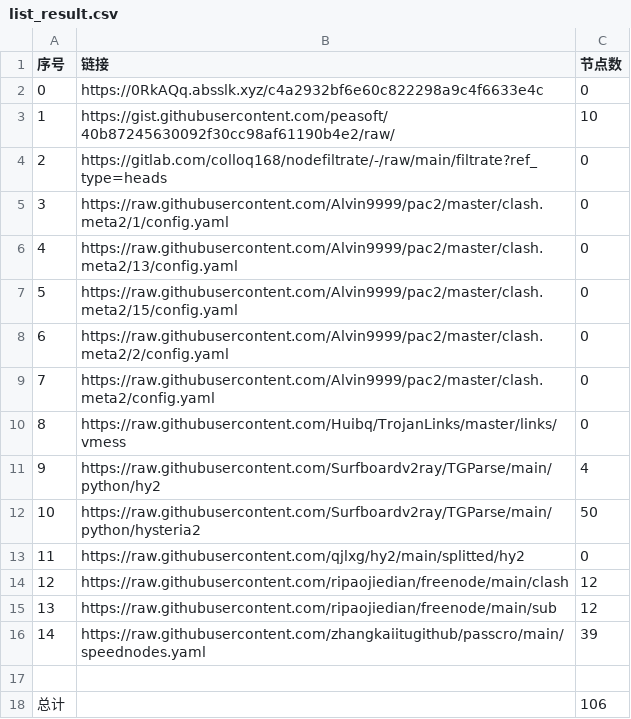
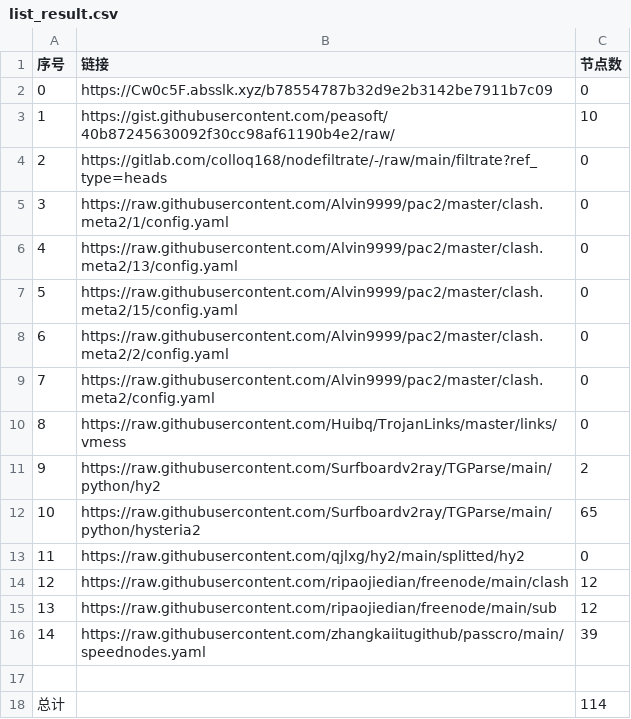
Before and after one commit to wangyu1997/NoMoreWalls, a CSV file: list_result.csv, drawn as a sheet.

```diff
--- a/list_result.csv
+++ b/list_result.csv
@@ -1,3 +1,3 @@
 序号,链接,节点数
-0,https://0RkAQq.absslk.xyz/c4a2932bf6e60c822298a9c4f6633e4c,0
+0,https://Cw0c5F.absslk.xyz/b78554787b32d9e2b3142be7911b7c09,0
 1,https://gist.githubusercontent.com/peasoft/40b87245630092f30cc98af61190b4e2/raw/,10
@@ -10,4 +10,4 @@
 8,https://raw.githubusercontent.com/Huibq/TrojanLinks/master/links/vmess,0
-9,https://raw.githubusercontent.com/Surfboardv2ray/TGParse/main/python/hy2,4
-10,https://raw.githubusercontent.com/Surfboardv2ray/TGParse/main/python/hysteria2,50
+9,https://raw.githubusercontent.com/Surfboardv2ray/TGParse/main/python/hy2,2
+10,https://raw.githubusercontent.com/Surfboardv2ray/TGParse/main/python/hysteria2,65
 11,https://raw.githubusercontent.com/qjlxg/hy2/main/splitted/hy2,0
@@ -17,2 +17,2 @@
 
-总计,,106
+总计,,114
```
Also changed, not shown: 8 other files.
